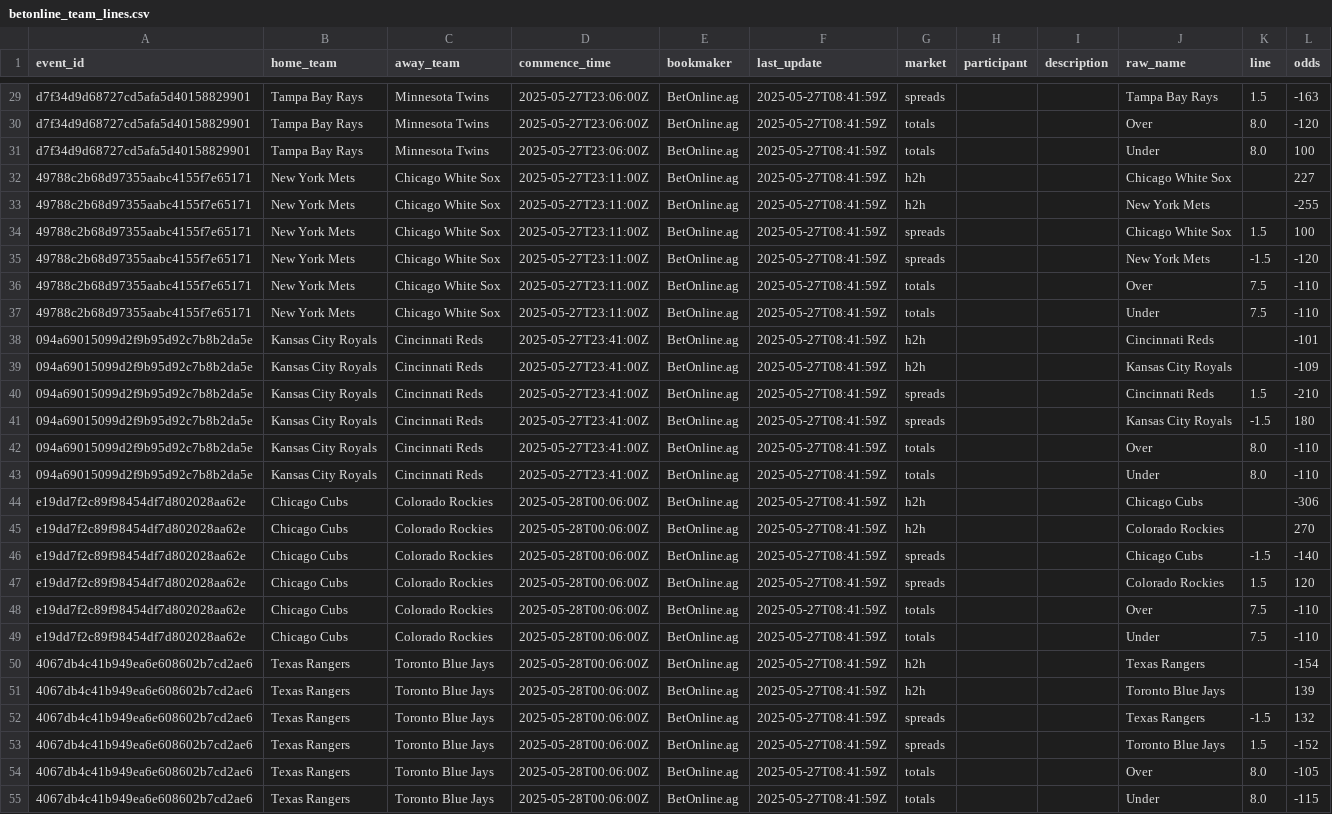
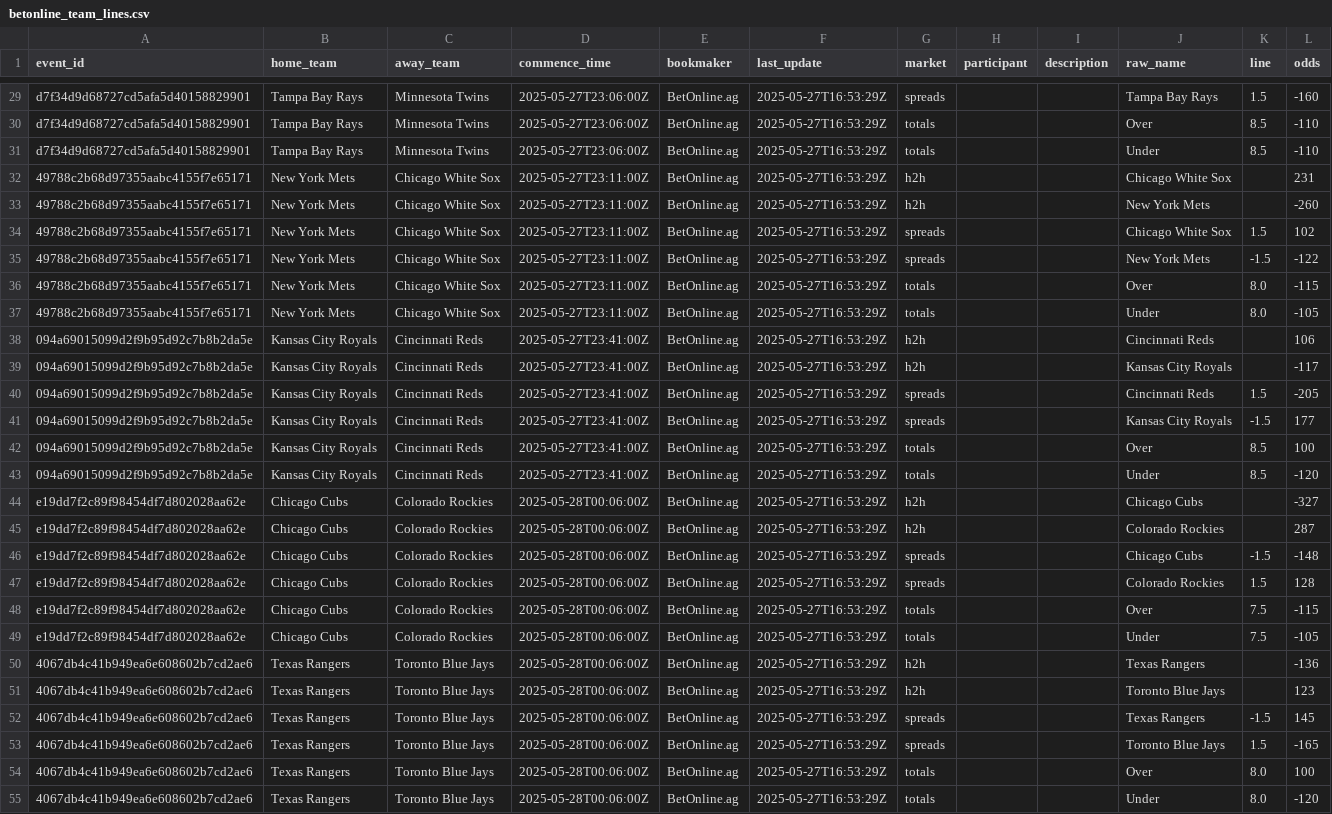
Before and after one commit to radgator13/odds-api-analyze, a CSV file: data/betonline_team_lines.csv, drawn as a sheet; only a part is shown, gaps mark what is left out; the diff covers the shown part only; the diff names each change by its address in the sheet, - before the commit and + after, or states it on an @@ line.

```diff
--- a/data/betonline_team_lines.csv
+++ b/data/betonline_team_lines.csv
-F29:F55 (last_update): 2025-05-27T08:41:59Z
+F29:F55 (last_update): 2025-05-27T16:53:29Z
-L29 (odds): -163
+L29 (odds): -160
-K30:K31 (line): 8.0
+K30:K31 (line): 8.5
-L30 (odds): -120
+L30 (odds): -110
-L31 (odds): 100
+L31 (odds): -110
-L32 (odds): 227
+L32 (odds): 231
-L33 (odds): -255
+L33 (odds): -260
-L34 (odds): 100
+L34 (odds): 102
-L35 (odds): -120
+L35 (odds): -122
-K36:K37 (line): 7.5
+K36:K37 (line): 8.0
-L36 (odds): -110
+L36 (odds): -115
-L37 (odds): -110
+L37 (odds): -105
-L38 (odds): -101
+L38 (odds): 106
-L39 (odds): -109
+L39 (odds): -117
-L40 (odds): -210
+L40 (odds): -205
-L41 (odds): 180
+L41 (odds): 177
-K42:K43 (line): 8.0
+K42:K43 (line): 8.5
-L42 (odds): -110
+L42 (odds): 100
-L43 (odds): -110
+L43 (odds): -120
-L44 (odds): -306
+L44 (odds): -327
-L45 (odds): 270
+L45 (odds): 287
-L46 (odds): -140
+L46 (odds): -148
-L47 (odds): 120
+L47 (odds): 128
-L48 (odds): -110
+L48 (odds): -115
-L49 (odds): -110
+L49 (odds): -105
-L50 (odds): -154
+L50 (odds): -136
-L51 (odds): 139
+L51 (odds): 123
-L52 (odds): 132
+L52 (odds): 145
-L53 (odds): -152
+L53 (odds): -165
-L54 (odds): -105
+L54 (odds): 100
-L55 (odds): -115
+L55 (odds): -120
```
Also changed, not shown: 114 edited cells elsewhere in this file, data/flat_combined_teams_pitchers_batters.csv, 12 other files.
